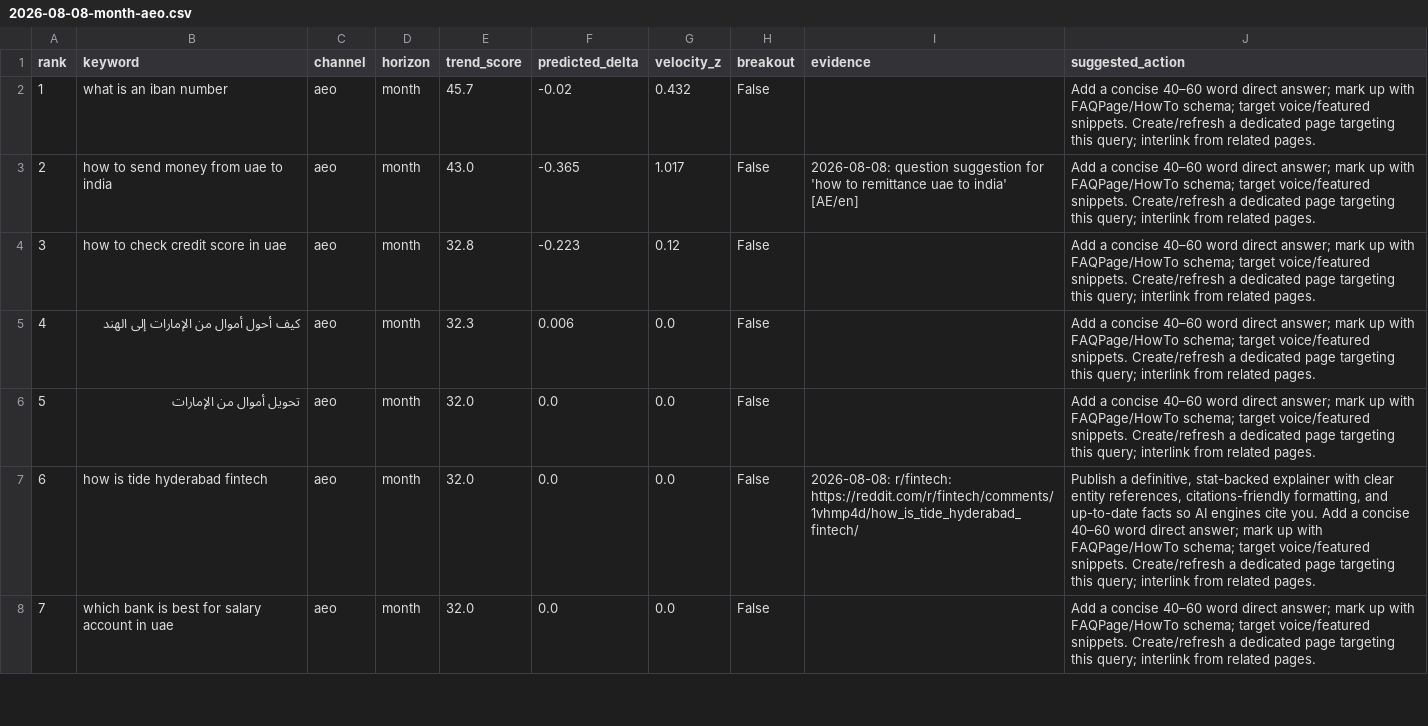
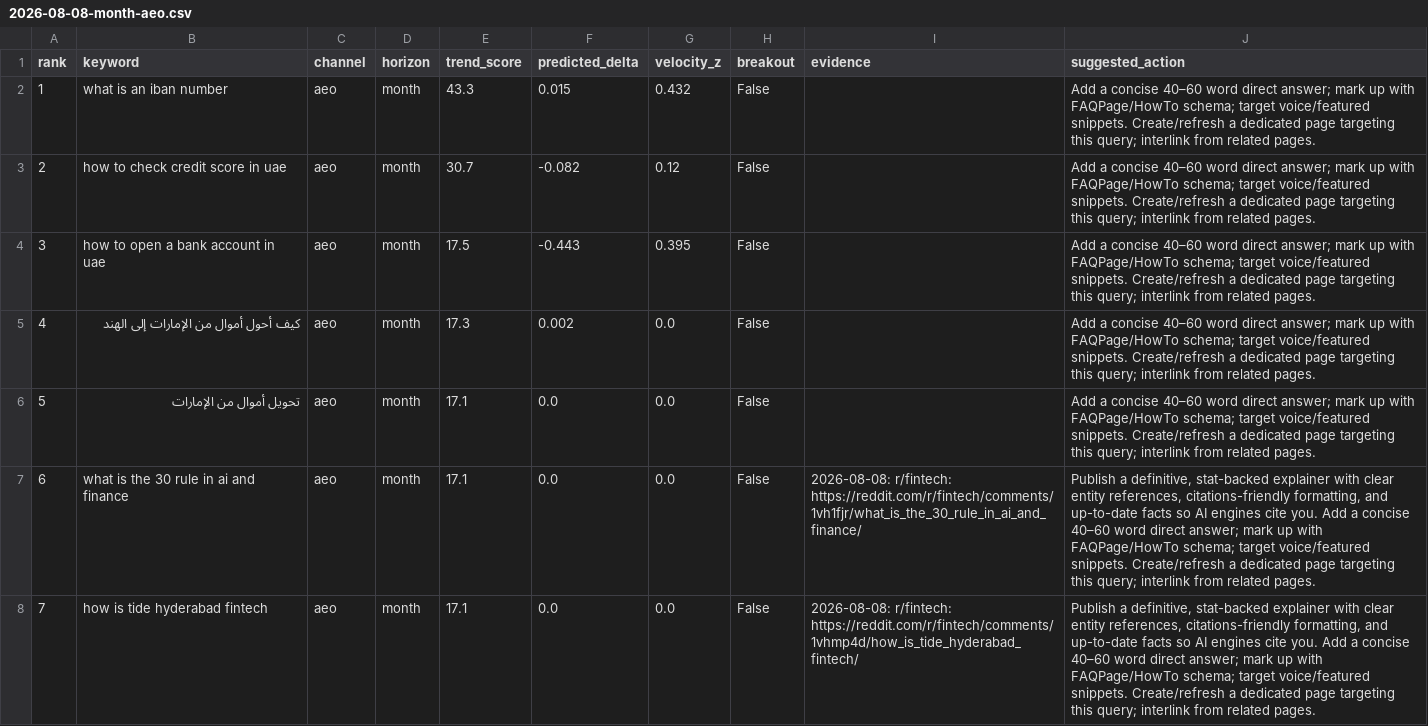
Before and after one commit to raghavhvr/seo-intel, a CSV file: reports/2026-08-08-month-aeo.csv, drawn as a sheet; only a part is shown; the diff covers the shown part only.

```diff
--- a/reports/2026-08-08-month-aeo.csv
+++ b/reports/2026-08-08-month-aeo.csv
@@ -1,8 +1,8 @@
 rank,keyword,channel,horizon,trend_score,predicted_delta,velocity_z,breakout,evidence,suggested_action
-1,what is an iban number,aeo,month,45.7,-0.02,0.432,False,,Add a concise 40–60 word direct answer; mark up with FAQPage/HowTo schema; target voice/featured snippets. Create/refresh a dedicated page targeting this query; interlink from related pages.
-2,how to send money from uae to india,aeo,month,43.0,-0.365,1.017,False,2026-08-08: question suggestion for 'how to remittance uae to india' [AE/en],Add a concise 40–60 word direct answer; mark up with FAQPage/HowTo schema; target voice/featured snippets. Create/refresh a dedicated page targeting this query; interlink from related pages.
-3,how to check credit score in uae,aeo,month,32.8,-0.223,0.12,False,,Add a concise 40–60 word direct answer; mark up with FAQPage/HowTo schema; target voice/featured snippets. Create/refresh a dedicated page targeting this query; interlink from related pages.
-4,كيف أحول أموال من الإمارات إلى الهند,aeo,month,32.3,0.006,0.0,False,,Add a concise 40–60 word direct answer; mark up with FAQPage/HowTo schema; target voice/featured snippets. Create/refresh a dedicated page targeting this query; interlink from related pages.
-5,تحويل أموال من الإمارات,aeo,month,32.0,0.0,0.0,False,,Add a concise 40–60 word direct answer; mark up with FAQPage/HowTo schema; target voice/featured snippets. Create/refresh a dedicated page targeting this query; interlink from related pages.
-6,how is tide hyderabad fintech,aeo,month,32.0,0.0,0.0,False,2026-08-08: r/fintech: https://reddit.com/r/fintech/comments/1vhmp4d/how_is_tide_hyderabad_fintech/,"Publish a definitive, stat-backed explainer with clear entity references, citations-friendly formatting, and up-to-date facts so AI engines cite you. Add a concise 40–60 word direct answer; mark up with FAQPage/HowTo schema; target voice/featured snippets. Create/refresh a dedicated page targeting this query; interlink from related pages."
-7,which bank is best for salary account in uae,aeo,month,32.0,0.0,0.0,False,,Add a concise 40–60 word direct answer; mark up with FAQPage/HowTo schema; target voice/featured snippets. Create/refresh a dedicated page targeting this query; interlink from related pages.
+1,what is an iban number,aeo,month,43.3,0.015,0.432,False,,Add a concise 40–60 word direct answer; mark up with FAQPage/HowTo schema; target voice/featured snippets. Create/refresh a dedicated page targeting this query; interlink from related pages.
+2,how to check credit score in uae,aeo,month,30.7,-0.082,0.12,False,,Add a concise 40–60 word direct answer; mark up with FAQPage/HowTo schema; target voice/featured snippets. Create/refresh a dedicated page targeting this query; interlink from related pages.
+3,how to open a bank account in uae,aeo,month,17.5,-0.443,0.395,False,,Add a concise 40–60 word direct answer; mark up with FAQPage/HowTo schema; target voice/featured snippets. Create/refresh a dedicated page targeting this query; interlink from related pages.
+4,كيف أحول أموال من الإمارات إلى الهند,aeo,month,17.3,0.002,0.0,False,,Add a concise 40–60 word direct answer; mark up with FAQPage/HowTo schema; target voice/featured snippets. Create/refresh a dedicated page targeting this query; interlink from related pages.
+5,تحويل أموال من الإمارات,aeo,month,17.1,0.0,0.0,False,,Add a concise 40–60 word direct answer; mark up with FAQPage/HowTo schema; target voice/featured snippets. Create/refresh a dedicated page targeting this query; interlink from related pages.
+6,what is the 30 rule in ai and finance,aeo,month,17.1,0.0,0.0,False,2026-08-08: r/fintech: https://reddit.com/r/fintech/comments/1vh1fjr/what_is_the_30_rule_in_ai_and_finance/,"Publish a definitive, stat-backed explainer with clear entity references, citations-friendly formatting, and up-to-date facts so AI engines cite you. Add a concise 40–60 word direct answer; mark up with FAQPage/HowTo schema; target voice/featured snippets. Create/refresh a dedicated page targeting this query; interlink from related pages."
+7,how is tide hyderabad fintech,aeo,month,17.1,0.0,0.0,False,2026-08-08: r/fintech: https://reddit.com/r/fintech/comments/1vhmp4d/how_is_tide_hyderabad_fintech/,"Publish a definitive, stat-backed explainer with clear entity references, citations-friendly formatting, and up-to-date facts so AI engines cite you. Add a concise 40–60 word direct answer; mark up with FAQPage/HowTo schema; target voice/featured snippets. Create/refresh a dedicated page targeting this query; interlink from related pages."
```
Also changed, not shown: 41 edited cells elsewhere in this file, reports/2026-08-08-month-geo.csv, reports/2026-08-08-quarter-geo.csv, 13 other files.
